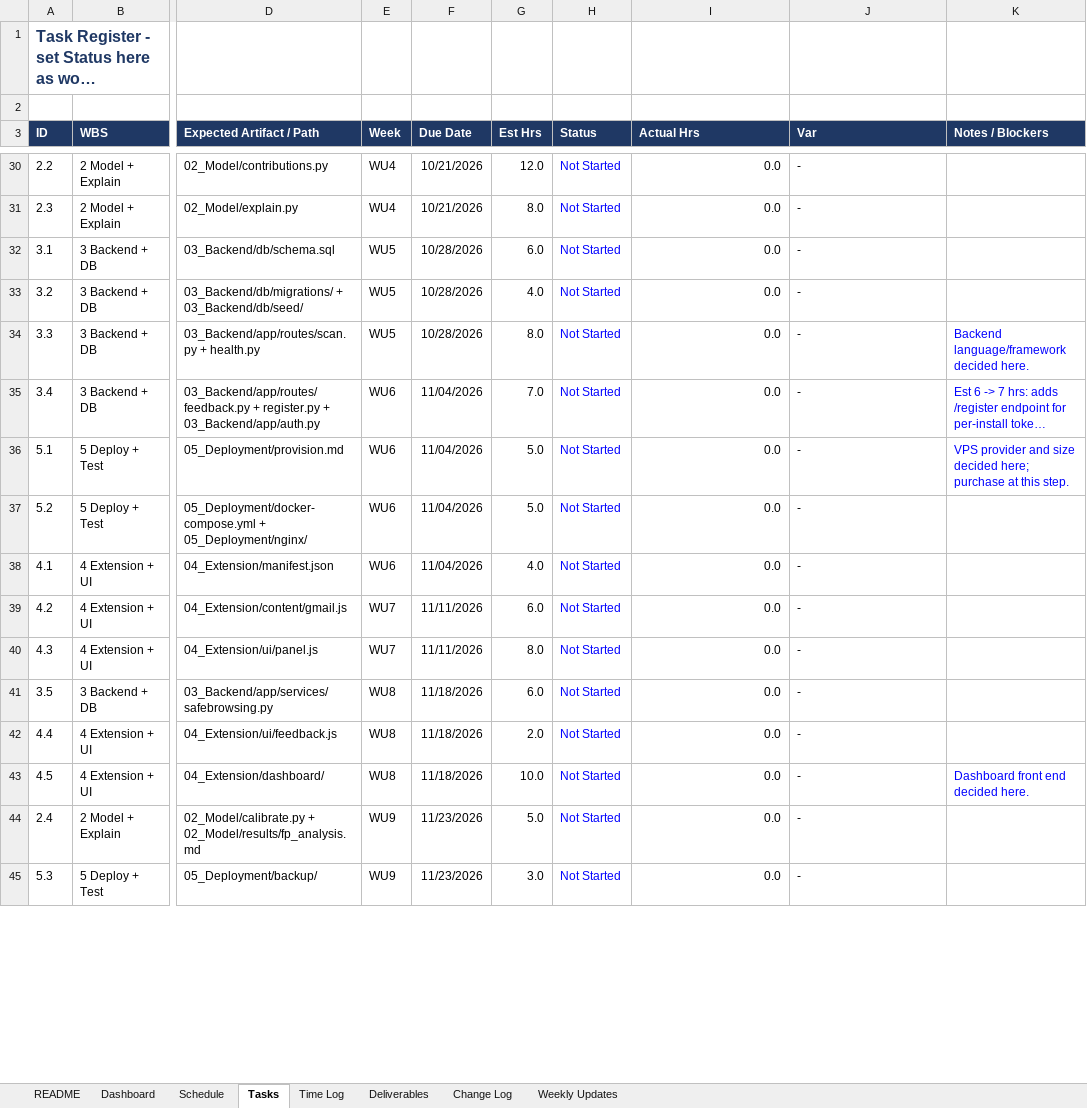
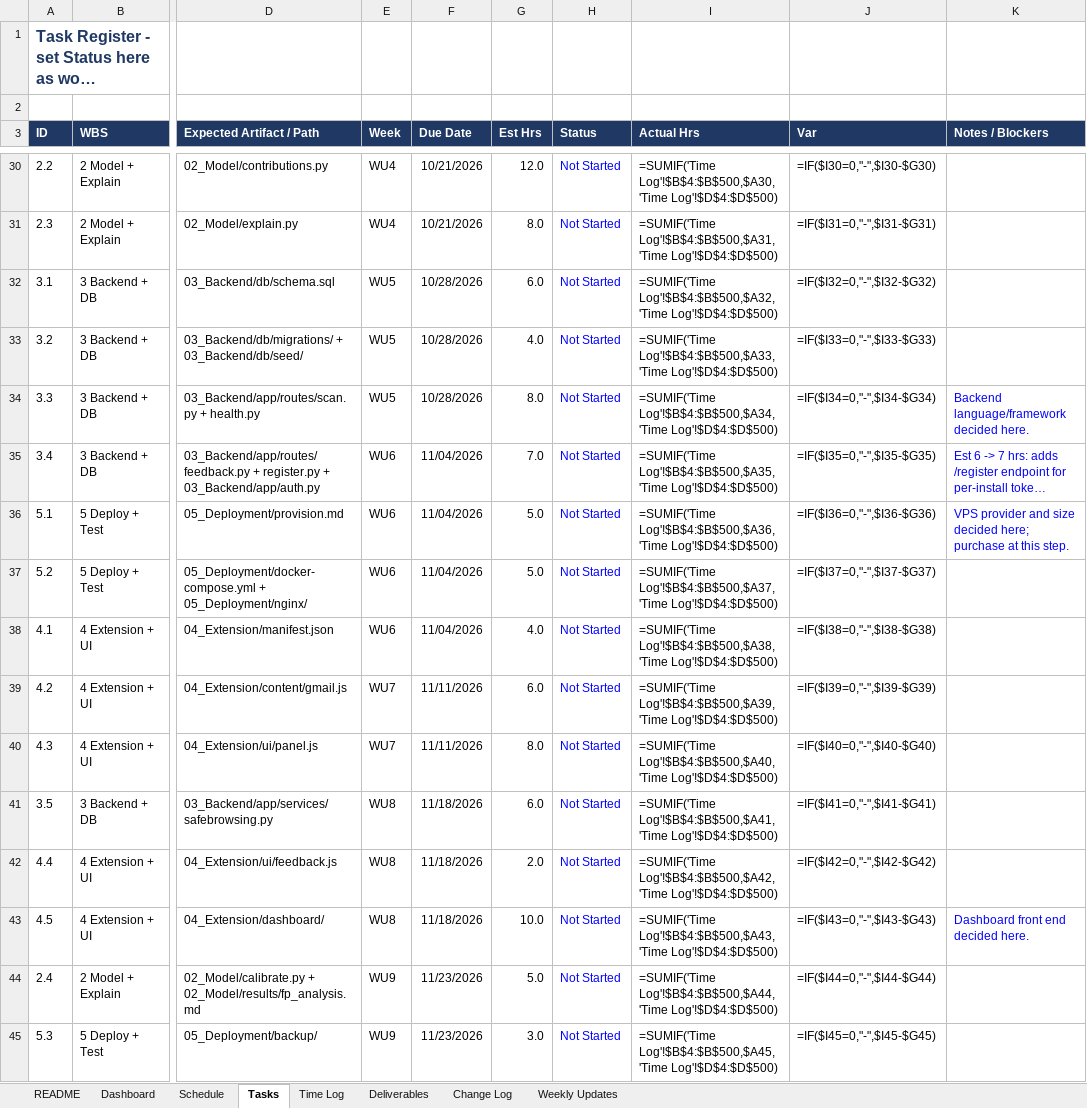
Before and after one commit to connorschell/PhishLens, an Excel workbook: PhishLens_Capstone_Tracker.xlsx, sheet Tasks, drawn as a sheet; only a part is shown, gaps mark what is left out; long unchanged cells end in …; values as stored, in another font and other column widths than the file's, no borders; formulas without a stored value are shown as written; conditional formats not drawn; the diff covers the shown part only; the diff names each change by its address in the sheet, - before the commit and + after, or states it on an @@ line.

```diff
--- a/PhishLens_Capstone_Tracker.xlsx (sheet Tasks)
+++ b/PhishLens_Capstone_Tracker.xlsx (sheet Tasks)
-I30 (Actual Hrs): 0.0
+I30 (Actual Hrs): =SUMIF('Time Log'!$B$4:$B$500,$A30,'Time Log'!$D$4:$D$500)
-J30 (Var): -
+J30 (Var): =IF($I30=0,"-",$I30-$G30)
-I31 (Actual Hrs): 0.0
+I31 (Actual Hrs): =SUMIF('Time Log'!$B$4:$B$500,$A31,'Time Log'!$D$4:$D$500)
-J31 (Var): -
+J31 (Var): =IF($I31=0,"-",$I31-$G31)
-I32 (Actual Hrs): 0.0
+I32 (Actual Hrs): =SUMIF('Time Log'!$B$4:$B$500,$A32,'Time Log'!$D$4:$D$500)
-J32 (Var): -
+J32 (Var): =IF($I32=0,"-",$I32-$G32)
-I33 (Actual Hrs): 0.0
+I33 (Actual Hrs): =SUMIF('Time Log'!$B$4:$B$500,$A33,'Time Log'!$D$4:$D$500)
-J33 (Var): -
+J33 (Var): =IF($I33=0,"-",$I33-$G33)
-I34 (Actual Hrs): 0.0
+I34 (Actual Hrs): =SUMIF('Time Log'!$B$4:$B$500,$A34,'Time Log'!$D$4:$D$500)
-J34 (Var): -
+J34 (Var): =IF($I34=0,"-",$I34-$G34)
-I35 (Actual Hrs): 0.0
+I35 (Actual Hrs): =SUMIF('Time Log'!$B$4:$B$500,$A35,'Time Log'!$D$4:$D$500)
-J35 (Var): -
+J35 (Var): =IF($I35=0,"-",$I35-$G35)
-I36 (Actual Hrs): 0.0
+I36 (Actual Hrs): =SUMIF('Time Log'!$B$4:$B$500,$A36,'Time Log'!$D$4:$D$500)
-J36 (Var): -
+J36 (Var): =IF($I36=0,"-",$I36-$G36)
-I37 (Actual Hrs): 0.0
+I37 (Actual Hrs): =SUMIF('Time Log'!$B$4:$B$500,$A37,'Time Log'!$D$4:$D$500)
-J37 (Var): -
+J37 (Var): =IF($I37=0,"-",$I37-$G37)
-I38 (Actual Hrs): 0.0
+I38 (Actual Hrs): =SUMIF('Time Log'!$B$4:$B$500,$A38,'Time Log'!$D$4:$D$500)
-J38 (Var): -
+J38 (Var): =IF($I38=0,"-",$I38-$G38)
-I39 (Actual Hrs): 0.0
+I39 (Actual Hrs): =SUMIF('Time Log'!$B$4:$B$500,$A39,'Time Log'!$D$4:$D$500)
-J39 (Var): -
+J39 (Var): =IF($I39=0,"-",$I39-$G39)
-I40 (Actual Hrs): 0.0
+I40 (Actual Hrs): =SUMIF('Time Log'!$B$4:$B$500,$A40,'Time Log'!$D$4:$D$500)
-J40 (Var): -
+J40 (Var): =IF($I40=0,"-",$I40-$G40)
-I41 (Actual Hrs): 0.0
+I41 (Actual Hrs): =SUMIF('Time Log'!$B$4:$B$500,$A41,'Time Log'!$D$4:$D$500)
-J41 (Var): -
+J41 (Var): =IF($I41=0,"-",$I41-$G41)
-I42 (Actual Hrs): 0.0
+I42 (Actual Hrs): =SUMIF('Time Log'!$B$4:$B$500,$A42,'Time Log'!$D$4:$D$500)
-J42 (Var): -
+J42 (Var): =IF($I42=0,"-",$I42-$G42)
-I43 (Actual Hrs): 0.0
+I43 (Actual Hrs): =SUMIF('Time Log'!$B$4:$B$500,$A43,'Time Log'!$D$4:$D$500)
-J43 (Var): -
+J43 (Var): =IF($I43=0,"-",$I43-$G43)
-I44 (Actual Hrs): 0.0
+I44 (Actual Hrs): =SUMIF('Time Log'!$B$4:$B$500,$A44,'Time Log'!$D$4:$D$500)
-J44 (Var): -
+J44 (Var): =IF($I44=0,"-",$I44-$G44)
-I45 (Actual Hrs): 0.0
+I45 (Actual Hrs): =SUMIF('Time Log'!$B$4:$B$500,$A45,'Time Log'!$D$4:$D$500)
-J45 (Var): -
+J45 (Var): =IF($I45=0,"-",$I45-$G45)
```
Also changed, not shown: 1 added row, 1 removed row and 67 edited cells elsewhere in this sheet, sheet Time Log, sheet Dashboard, sheet Schedule, sheet Weekly Updates, sheet Change Log, 1 other file.
